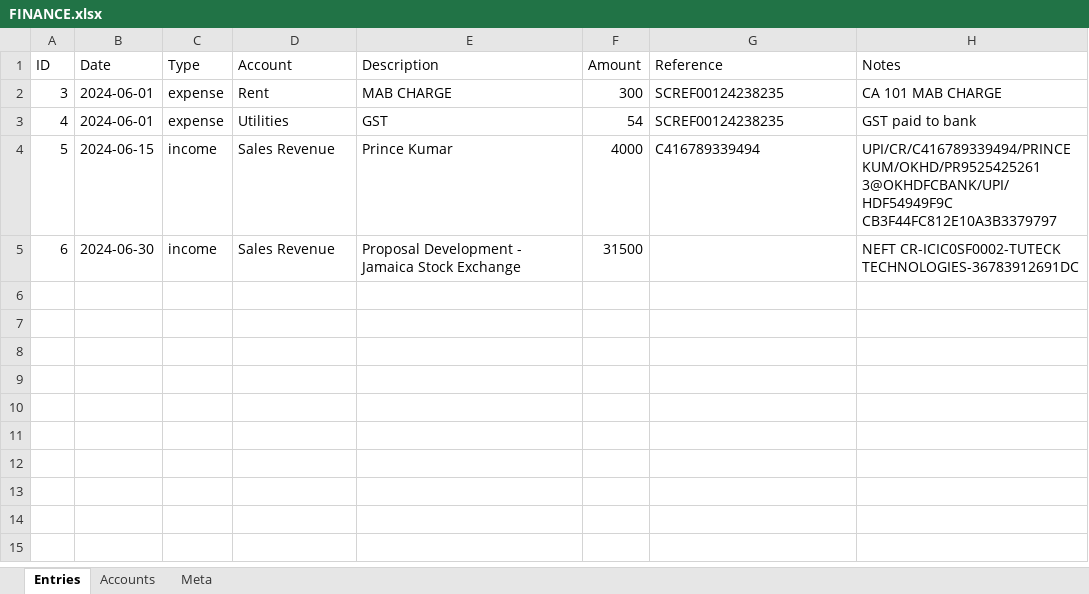
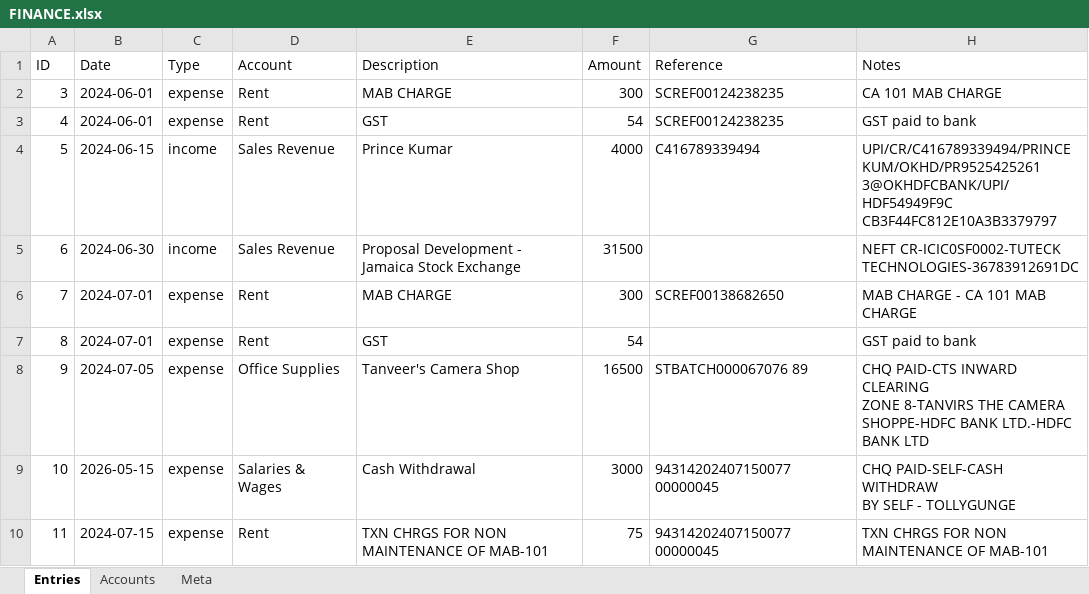
Before and after one commit to ocelliarts/accounts, an Excel workbook: FINANCE.xlsx, sheet Entries, drawn as a sheet; values as stored, in another font and other column widths than the file's, no borders; ↵ is a line break in a cell; the diff names each change by its address in the sheet, - before the commit and + after, or states it on an @@ line.

Commit message:
Update Ocelli Finance data

```diff
--- a/FINANCE.xlsx (sheet Entries)
+++ b/FINANCE.xlsx (sheet Entries)
-D3 (Account): Utilities
+D3 (Account): Rent
+row 6: 7 | 2024-07-01 | expense | Rent | MAB CHARGE | 300 | SCREF00138682650 | MAB CHARGE - CA 101 MAB CHARGE
+row 7: 8 | 2024-07-01 | expense | Rent | GST | 54 |  | GST paid to bank
+row 8: 9 | 2024-07-05 | expense | Office Supplies | Tanveer's Camera Shop | 16500 | STBATCH000067076 89 | CHQ PAID-CTS INWARD CLEARING ↵ ZONE 8-TANVIRS THE CAMERA ↵ SHOPPE-HDFC BANK LTD.-HDFC ↵ BANK LTD
+row 9: 10 | 2026-05-15 | expense | Salaries & Wages | Cash Withdrawal | 3000 | 94314202407150077 00000045 | CHQ PAID-SELF-CASH WITHDRAW ↵ BY SELF - TOLLYGUNGE
+row 10: 11 | 2024-07-15 | expense | Rent | TXN CHRGS FOR NON MAINTENANCE OF MAB-101 | 75 | 94314202407150077 00000045 | TXN CHRGS FOR NON ↵ MAINTENANCE OF MAB-101
```
Also changed, not shown: sheet Meta.
